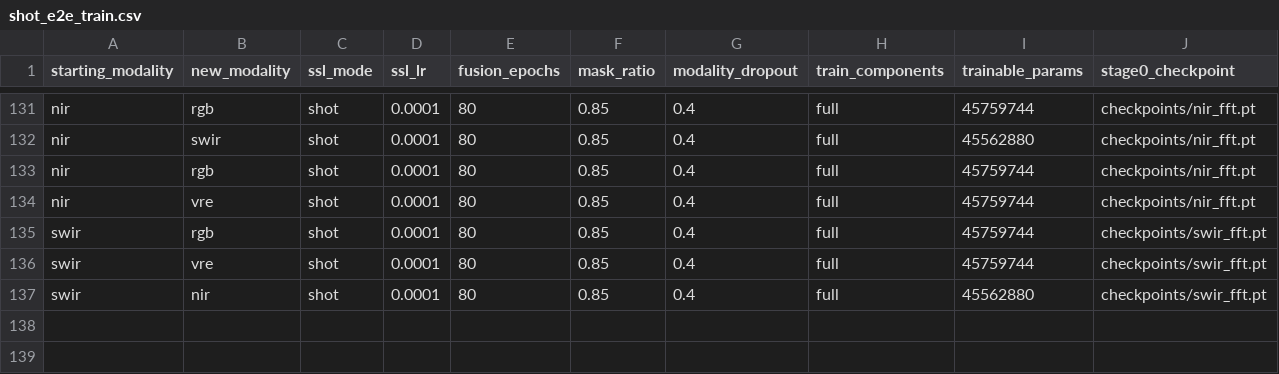
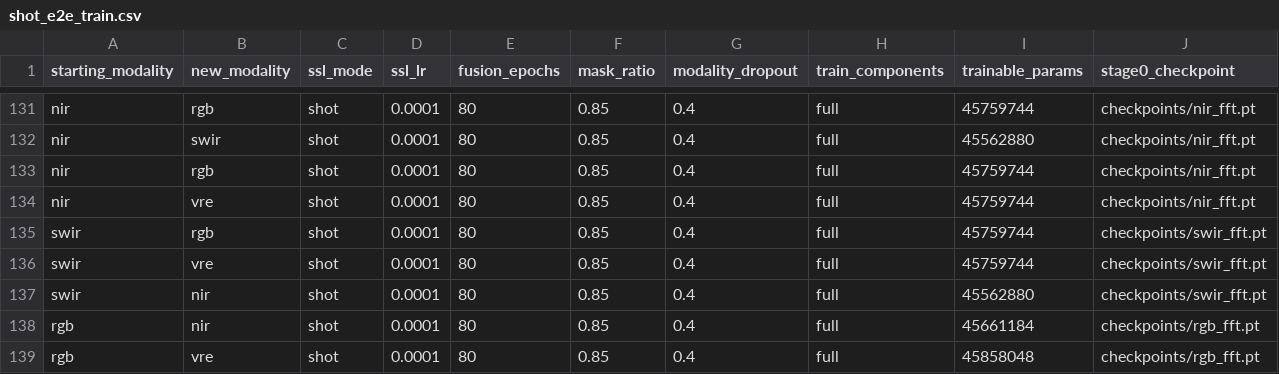
Before and after one commit to timgzhou/ever-changing-modality, a CSV file: res/shot_e2e_train.csv, drawn as a sheet; only a part is shown, gaps mark what is left out; rows hold the shown columns only; the diff names each change by its address in the sheet, - before the commit and + after, or states it on an @@ line.

```diff
--- a/res/shot_e2e_train.csv
+++ b/res/shot_e2e_train.csv
+row 138: rgb | nir | shot | 0.0001 | 80 | 0.85 | 0.4 | full | 45661184 | checkpoints/rgb_fft.pt
+row 139: rgb | vre | shot | 0.0001 | 80 | 0.85 | 0.4 | full | 45858048 | checkpoints/rgb_fft.pt
```
Also changed, not shown: res/modality-transfer_jan28.csv.
